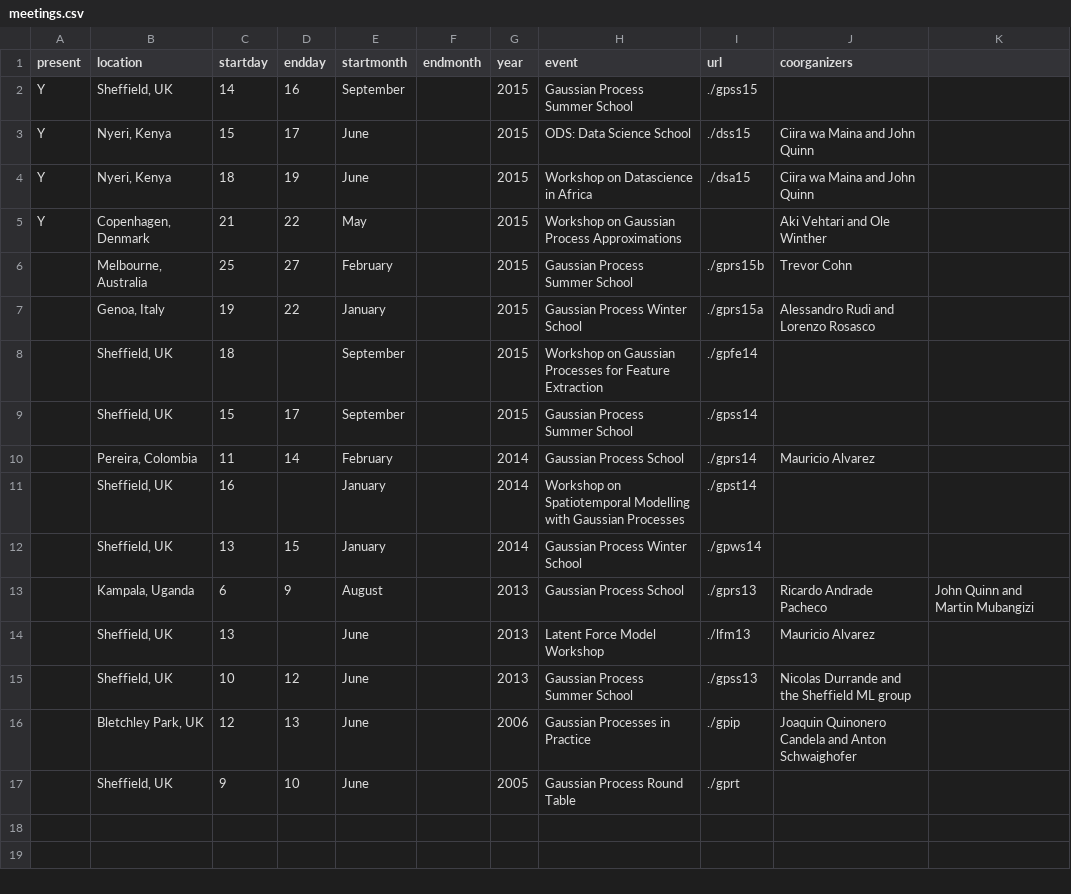
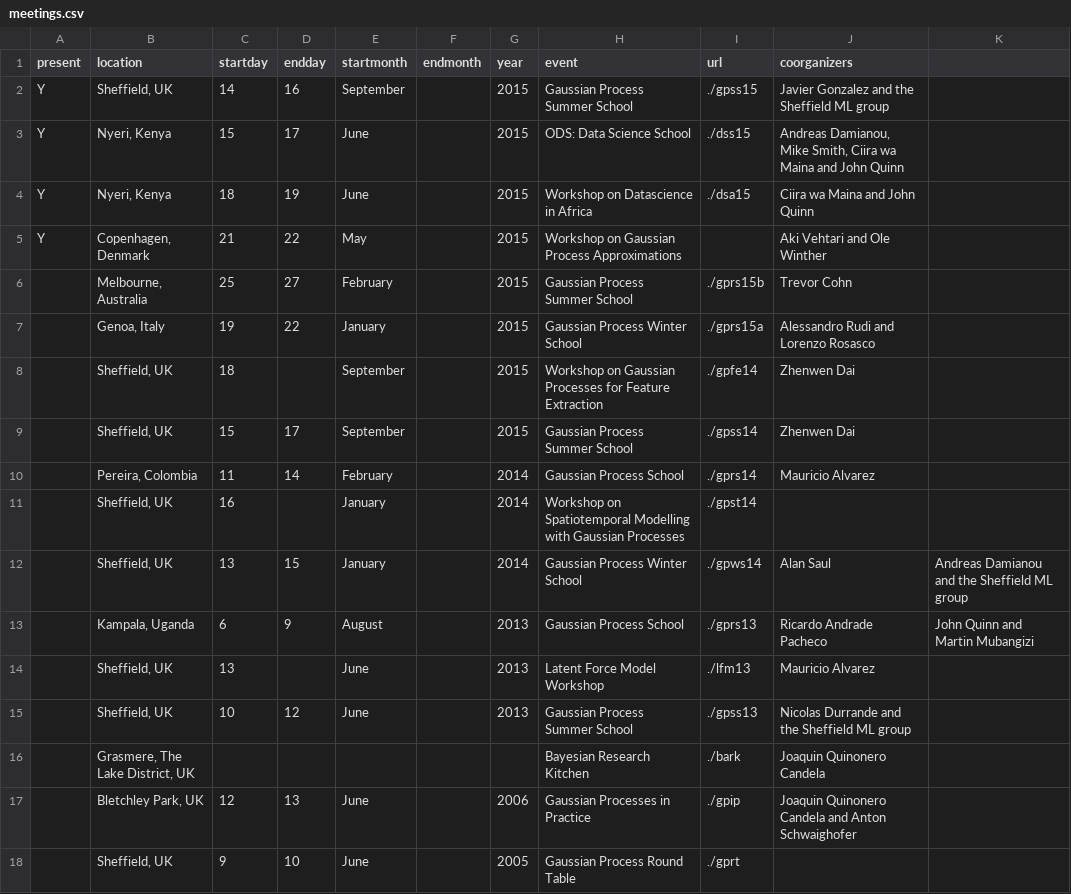
Before and after one commit to gpschool/gpschool.github.io, a CSV file: _data/meetings.csv, drawn as a sheet.

```diff
--- a/_data/meetings.csv
+++ b/_data/meetings.csv
@@ -1,4 +1,4 @@
 present,location,startday,endday,startmonth,endmonth,year,event,url,coorganizers
-Y,"Sheffield, UK",14,16,September,,2015,"Gaussian Process Summer School",./gpss15,
-Y,"Nyeri, Kenya",15,17,June,,2015,"ODS: Data Science School",./dss15,"Ciira wa Maina and John Quinn"
+Y,"Sheffield, UK",14,16,September,,2015,"Gaussian Process Summer School",./gpss15,Javier Gonzalez and the Sheffield ML group
+Y,"Nyeri, Kenya",15,17,June,,2015,"ODS: Data Science School",./dss15,"Andreas Damianou, Mike Smith, Ciira wa Maina and John Quinn"
 Y,"Nyeri, Kenya",18,19,June,,2015,"Workshop on Datascience in Africa",./dsa15,"Ciira wa Maina and John Quinn"
@@ -7,7 +7,7 @@ Y,"Copenhagen, Denmark",21,22,May,,2015,Workshop on Gaussian Process Approximati
 ,"Genoa, Italy",19,22,January,,2015,"Gaussian Process Winter School",./gprs15a,Alessandro Rudi and Lorenzo Rosasco
-,"Sheffield, UK",18,,September,,2015,"Workshop on Gaussian Processes for Feature Extraction",./gpfe14
-,"Sheffield, UK",15,17,September,,2015,"Gaussian Process Summer School",./gpss14
+,"Sheffield, UK",18,,September,,2015,"Workshop on Gaussian Processes for Feature Extraction",./gpfe14,Zhenwen Dai
+,"Sheffield, UK",15,17,September,,2015,"Gaussian Process Summer School",./gpss14,Zhenwen Dai
 ,"Pereira, Colombia",11,14,February,,2014,"Gaussian Process School",./gprs14,Mauricio Alvarez
 ,"Sheffield, UK",16,,January,,2014,"Workshop on Spatiotemporal Modelling with Gaussian Processes",./gpst14
-,"Sheffield, UK",13,15,January,,2014,"Gaussian Process Winter School",./gpws14
+,"Sheffield, UK",13,15,January,,2014,"Gaussian Process Winter School",./gpws14,Alan Saul, Andreas Damianou and the Sheffield ML group
 ,"Kampala, Uganda",6,9,August,,2013,"Gaussian Process School",./gprs13,Ricardo Andrade Pacheco, John Quinn and Martin Mubangizi
@@ -15,2 +15,3 @@ Y,"Copenhagen, Denmark",21,22,May,,2015,Workshop on Gaussian Process Approximati
 ,"Sheffield, UK",10,12,June,,2013,"Gaussian Process Summer School",./gpss13,Nicolas Durrande and the Sheffield ML group
+,"Grasmere, The Lake District, UK",,,,,,"Bayesian Research Kitchen",./bark,Joaquin Quinonero Candela
 ,"Bletchley Park, UK",12,13,June,,2006,"Gaussian Processes in Practice",./gpip,Joaquin Quinonero Candela and Anton Schwaighofer
```
Also changed, not shown: 11 other files.
